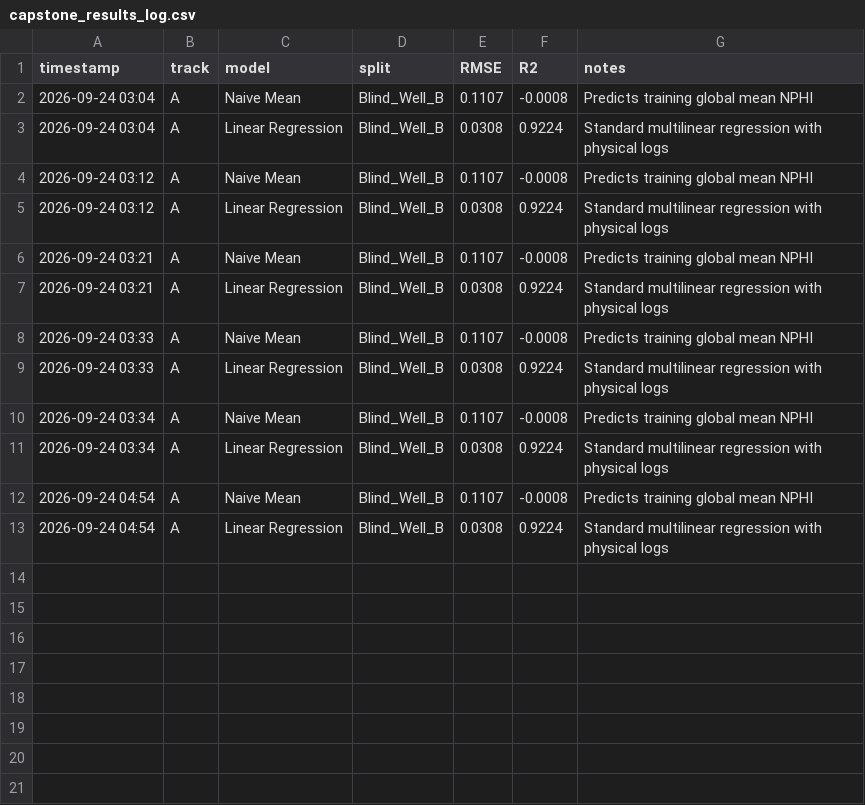
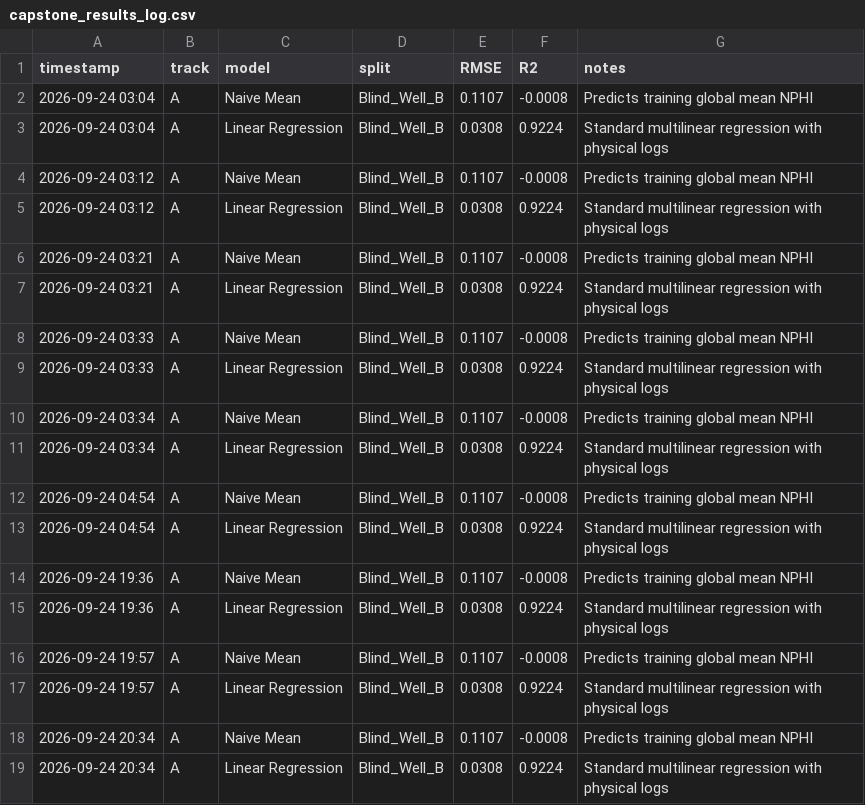
Before and after one commit to Zedela-code/ml-practice-notebooks, a CSV file: results/capstone_results_log.csv, drawn as a sheet; the diff names each change by its address in the sheet, - before the commit and + after, or states it on an @@ line.

Commit message:
save all unstaged changes before pulling

```diff
--- a/results/capstone_results_log.csv
+++ b/results/capstone_results_log.csv
+row 14: 2026-09-24 19:36 | A | Naive Mean | Blind_Well_B | 0.1107 | -0.0008 | Predicts training global mean NPHI
+row 15: 2026-09-24 19:36 | A | Linear Regression | Blind_Well_B | 0.0308 | 0.9224 | Standard multilinear regression with physical logs
+row 16: 2026-09-24 19:57 | A | Naive Mean | Blind_Well_B | 0.1107 | -0.0008 | Predicts training global mean NPHI
+row 17: 2026-09-24 19:57 | A | Linear Regression | Blind_Well_B | 0.0308 | 0.9224 | Standard multilinear regression with physical logs
+row 18: 2026-09-24 20:34 | A | Naive Mean | Blind_Well_B | 0.1107 | -0.0008 | Predicts training global mean NPHI
+row 19: 2026-09-24 20:34 | A | Linear Regression | Blind_Well_B | 0.0308 | 0.9224 | Standard multilinear regression with physical logs
```
